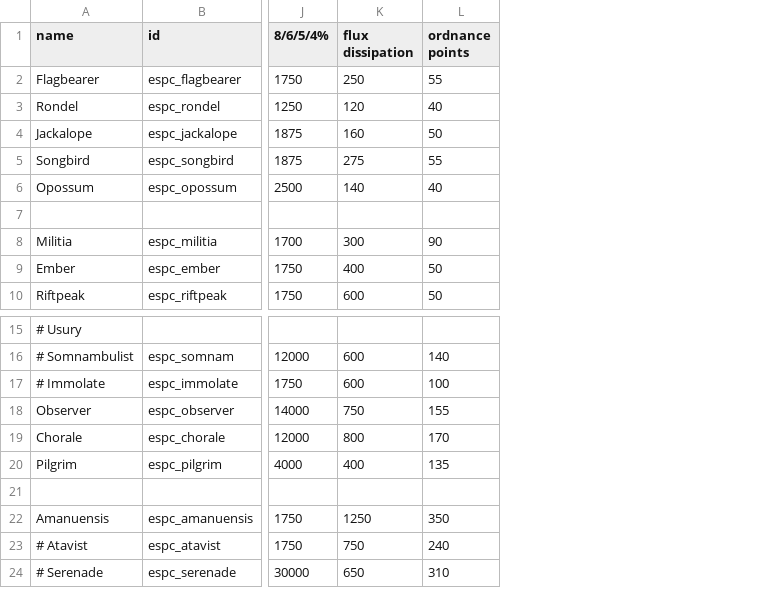
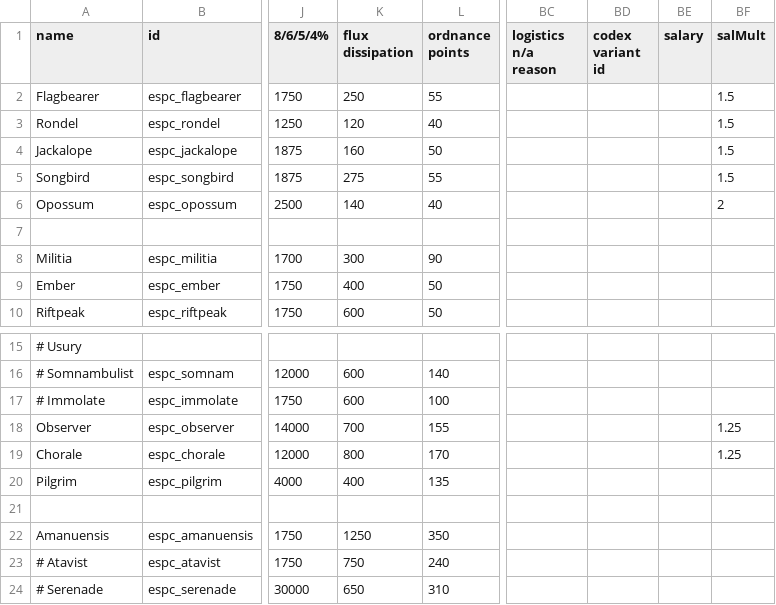
Before and after one commit to Mezzelo/Epsilon-Pact, a CSV file: data/hulls/ship_data.csv, drawn as a sheet; only a part is shown, gaps mark what is left out; the diff names each change by its address in the sheet, - before the commit and + after, or states it on an @@ line.

```diff
--- a/data/hulls/ship_data.csv
+++ b/data/hulls/ship_data.csv
+column BC (logistics n/a reason), empty
+column BD (codex variant id), empty
+column BE (salary), empty
+column BF (salMult), rows 2-6: 1.5 | 1.5 | 1.5 | 1.5 | 2; rows 18-19: 1.25 | 1.25
-K18 (flux dissipation): 750
+K18 (flux dissipation): 700
```
Also changed, not shown: data/campaign/market_conditions.csv, data/strings/descriptions.csv, 55 other files.
